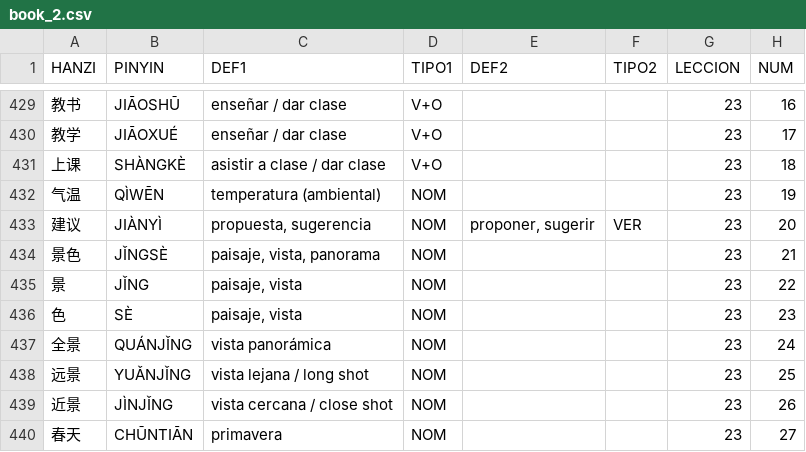
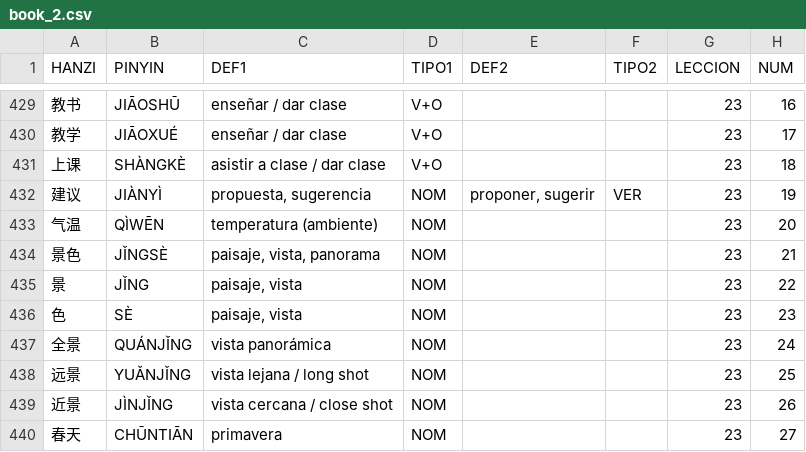
Before and after one commit to pablo-cerve/confucio, a CSV file: lessons/generated/book_2.csv, drawn as a sheet; only a part is shown, gaps mark what is left out.

```diff
--- a/lessons/generated/book_2.csv
+++ b/lessons/generated/book_2.csv
@@ -431,4 +431,4 @@ HANZI,PINYIN,DEF1,TIPO1,DEF2,TIPO2,LECCION,NUM
 上课,SHÀNGKÈ,asistir a clase / dar clase,V+O,,,23,18
-气温,QÌWĒN,temperatura (ambiental),NOM,,,23,19
-建议,JIÀNYÌ,"propuesta, sugerencia",NOM,"proponer, sugerir",VER,23,20
+建议,JIÀNYÌ,"propuesta, sugerencia",NOM,"proponer, sugerir",VER,23,19
+气温,QÌWĒN,temperatura (ambiente),NOM,,,23,20
 景色,JǏNGSÈ,"paisaje, vista, panorama",NOM,,,23,21
```
Also changed, not shown: lessons/book1/lesson6.csv, lessons/book2/lesson23.csv, 3 other files.
